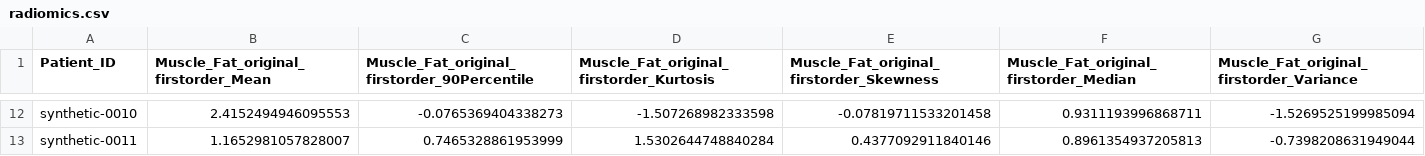
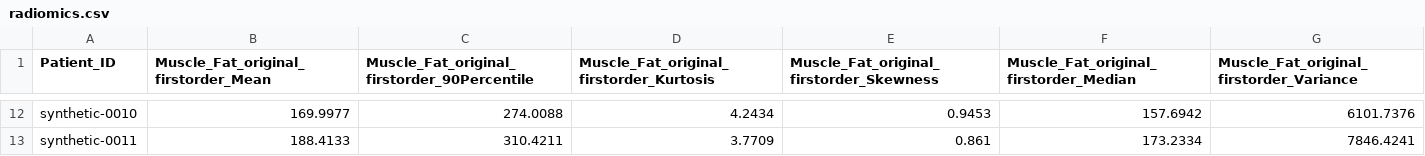
Before and after one commit to szy498/LEG_MRI, a CSV file: examples/radiomics.csv, drawn as a sheet; only a part is shown, gaps mark what is left out; the diff covers the shown part only; the diff names each change by its address in the sheet, - before the commit and + after, or states it on an @@ line.

Commit message:
Replace original radiomics data with updated values

```diff
--- a/examples/radiomics.csv
+++ b/examples/radiomics.csv
-B12: 2.4152494946095553
+B12: 169.9977
-C12: -0.0765369404338273
+C12: 274.0088
-D12: -1.507268982333598
+D12: 4.2434
-E12: -0.07819711533201458
+E12: 0.9453
-F12: 0.9311193996868711
+F12: 157.6942
-G12: -1.5269525199985094
+G12: 6101.7376
-B13: 1.1652981057828007
+B13: 188.4133
-C13: 0.7465328861953999
+C13: 310.4211
-D13: 1.5302644748840284
+D13: 3.7709
-E13: 0.4377092911840146
+E13: 0.861
-F13: 0.8961354937205813
+F13: 173.2334
-G13: -0.7398208631949044
+G13: 7846.4241
```
Also changed, not shown: 60 edited cells elsewhere in this file.
